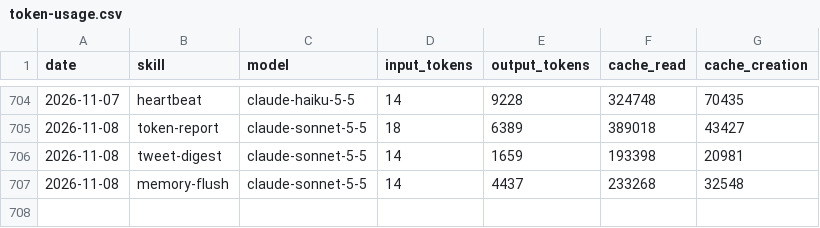
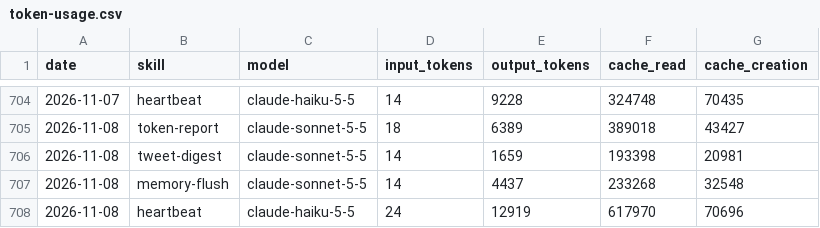
Before and after one commit to aeonfun/aeon-agent, a CSV file: memory/token-usage.csv, drawn as a sheet; only a part is shown, gaps mark what is left out.

Commit message:
chore(heartbeat): auto-commit 2026-11-08

```diff
--- a/memory/token-usage.csv
+++ b/memory/token-usage.csv
@@ -707 +707,2 @@ date,skill,model,input_tokens,output_tokens,cache_read,cache_creation
 2026-11-08,memory-flush,claude-sonnet-5-5,14,4437,233268,32548
+2026-11-08,heartbeat,claude-haiku-5-5,24,12919,617970,70696
```
Also changed, not shown: 3 other files.
